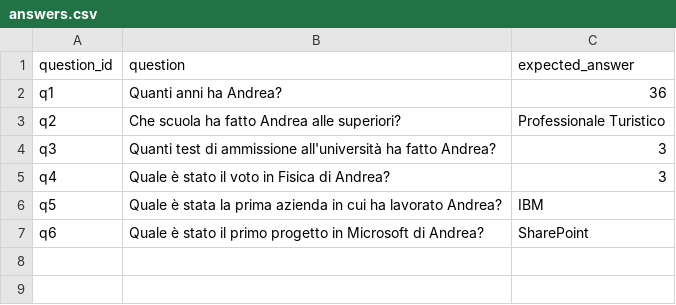
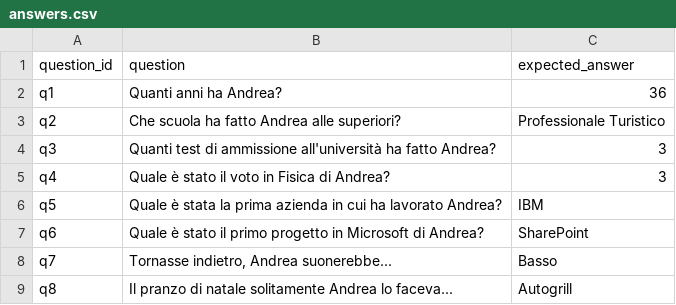
Before and after one commit to angandin/quizapp, a CSV file: answers.csv, drawn as a sheet.

Commit message:
add questions and title

```diff
--- a/answers.csv
+++ b/answers.csv
@@ -7 +7,3 @@ question_id,question,expected_answer
 "q6","Quale è stato il primo progetto in Microsoft di Andrea?","SharePoint"
+"q7","Tornasse indietro, Andrea suonerebbe...","Basso"
+"q8","Il pranzo di natale solitamente Andrea lo faceva...","Autogrill"
```
Also changed, not shown: 5 other files.
